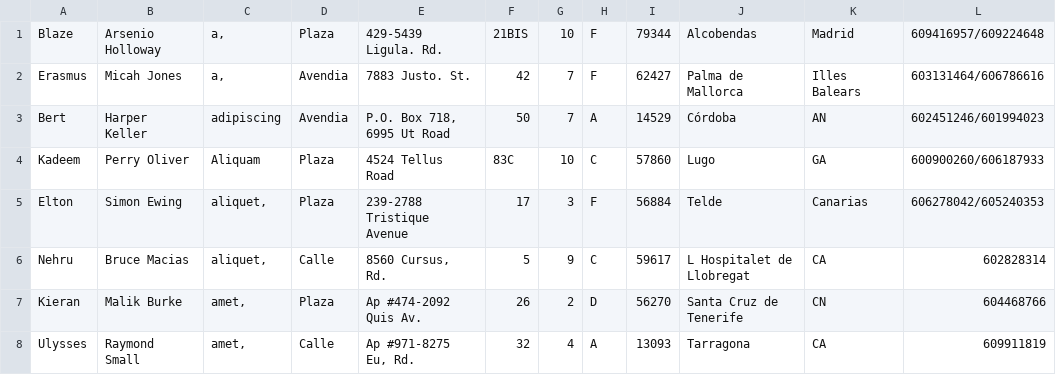
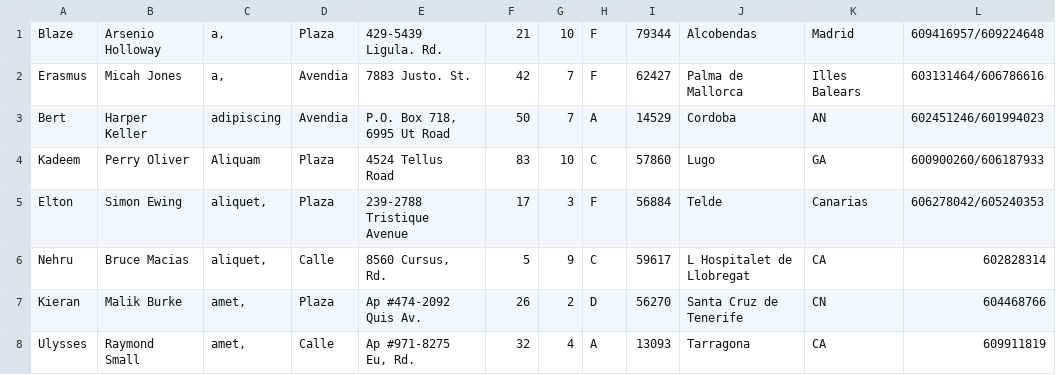
Before and after one commit to 0nuk/ws, a CSV file: P07_Agenda_v3/src/csv/contactos.csv, drawn as a sheet; only a part is shown; the diff covers the shown part only; the diff names each change by its address in the sheet, - before the commit and + after, or states it on an @@ line.

```diff
--- a/P07_Agenda_v3/src/csv/contactos.csv
+++ b/P07_Agenda_v3/src/csv/contactos.csv
-F1: 21BIS
+F1: 21
-J3: Córdoba
+J3: Cordoba
-F4: 83C
+F4: 83
```
Also changed, not shown: 32 edited cells elsewhere in this file, 2 other files.
